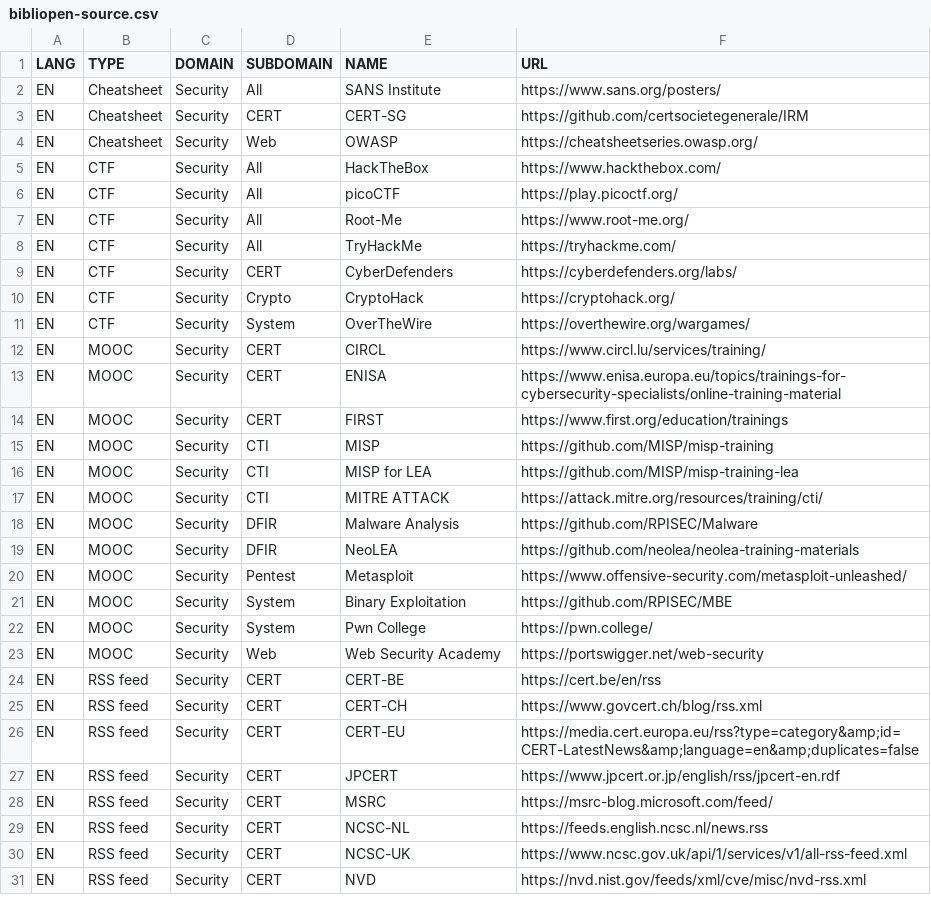
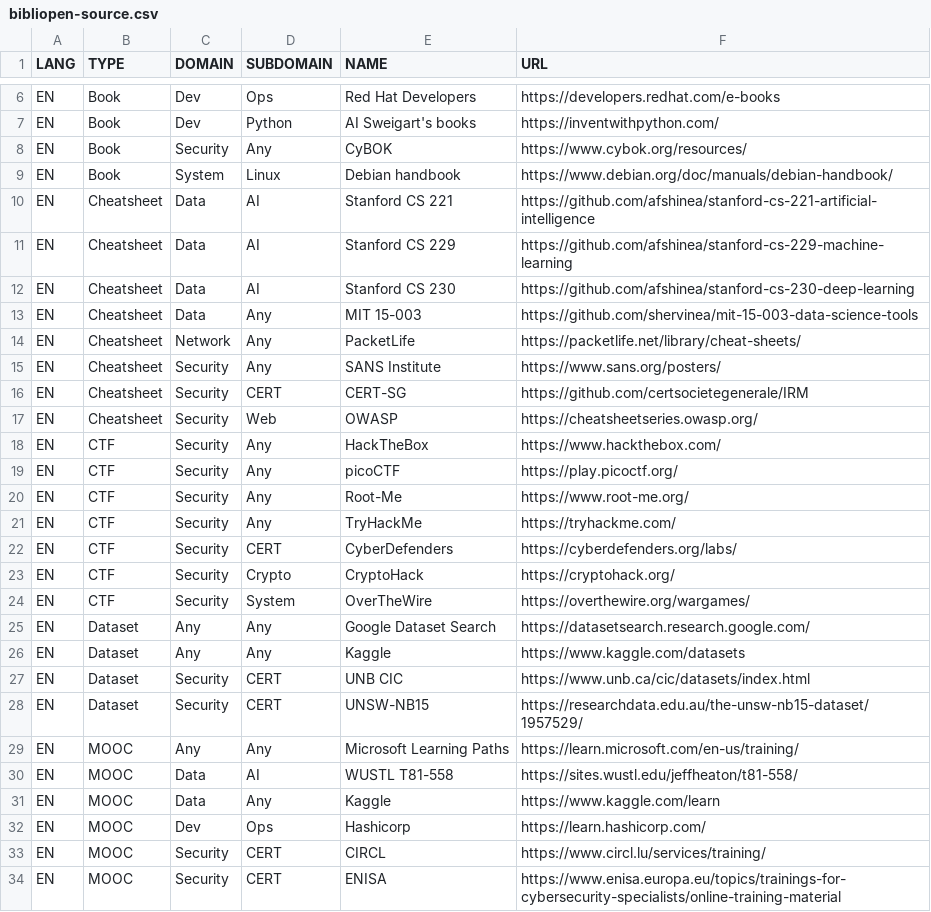
Before and after one commit to pierrafleur/bibliopen-source, a CSV file: bibliopen-source.csv, drawn as a sheet; only a part is shown, gaps mark what is left out; the shorter side is filled out with more unchanged rows; the diff covers the shown part only.

Commit message:
Update bibliopen-source.csv

```diff
--- a/bibliopen-source.csv
+++ b/bibliopen-source.csv
@@ -2,8 +6,17 @@ LANG;TYPE;DOMAIN;SUBDOMAIN;NAME;URL
-EN;Cheatsheet;Security;All;SANS Institute;https://www.sans.org/posters/
+EN;Book;Dev;Ops;Red Hat Developers;https://developers.redhat.com/e-books
+EN;Book;Dev;Python;AI Sweigart's books;https://inventwithpython.com/
+EN;Book;Security;Any;CyBOK;https://www.cybok.org/resources/
+EN;Book;System;Linux;Debian handbook;https://www.debian.org/doc/manuals/debian-handbook/
+EN;Cheatsheet;Data;AI;Stanford CS 221;https://github.com/afshinea/stanford-cs-221-artificial-intelligence
+EN;Cheatsheet;Data;AI;Stanford CS 229;https://github.com/afshinea/stanford-cs-229-machine-learning
+EN;Cheatsheet;Data;AI;Stanford CS 230;https://github.com/afshinea/stanford-cs-230-deep-learning
+EN;Cheatsheet;Data;Any;MIT 15-003;https://github.com/shervinea/mit-15-003-data-science-tools
+EN;Cheatsheet;Network;Any;PacketLife;https://packetlife.net/library/cheat-sheets/
+EN;Cheatsheet;Security;Any;SANS Institute;https://www.sans.org/posters/
 EN;Cheatsheet;Security;CERT;CERT-SG;https://github.com/certsocietegenerale/IRM
 EN;Cheatsheet;Security;Web;OWASP;https://cheatsheetseries.owasp.org/
-EN;CTF;Security;All;HackTheBox;https://www.hackthebox.com/
-EN;CTF;Security;All;picoCTF;https://play.picoctf.org/
-EN;CTF;Security;All;Root-Me;https://www.root-me.org/
-EN;CTF;Security;All;TryHackMe;https://tryhackme.com/
+EN;CTF;Security;Any;HackTheBox;https://www.hackthebox.com/
+EN;CTF;Security;Any;picoCTF;https://play.picoctf.org/
+EN;CTF;Security;Any;Root-Me;https://www.root-me.org/
+EN;CTF;Security;Any;TryHackMe;https://tryhackme.com/
 EN;CTF;Security;CERT;CyberDefenders;https://cyberdefenders.org/labs/
@@ -11,2 +24,10 @@ EN;CTF;Security;Crypto;CryptoHack;https://cryptohack.org/
 EN;CTF;Security;System;OverTheWire;https://overthewire.org/wargames/
+EN;Dataset;Any;Any;Google Dataset Search;https://datasetsearch.research.google.com/
+EN;Dataset;Any;Any;Kaggle;https://www.kaggle.com/datasets
+EN;Dataset;Security;CERT;UNB CIC;https://www.unb.ca/cic/datasets/index.html
+EN;Dataset;Security;CERT;UNSW-NB15;https://researchdata.edu.au/the-unsw-nb15-dataset/1957529/
+EN;MOOC;Any;Any;Microsoft Learning Paths;https://learn.microsoft.com/en-us/training/
+EN;MOOC;Data;AI;WUSTL T81-558;https://sites.wustl.edu/jeffheaton/t81-558/
+EN;MOOC;Data;Any;Kaggle;https://www.kaggle.com/learn
+EN;MOOC;Dev;Ops;Hashicorp;https://learn.hashicorp.com/
 EN;MOOC;Security;CERT;CIRCL;https://www.circl.lu/services/training/
```
Also changed, not shown: 6 added rows elsewhere in this file.
